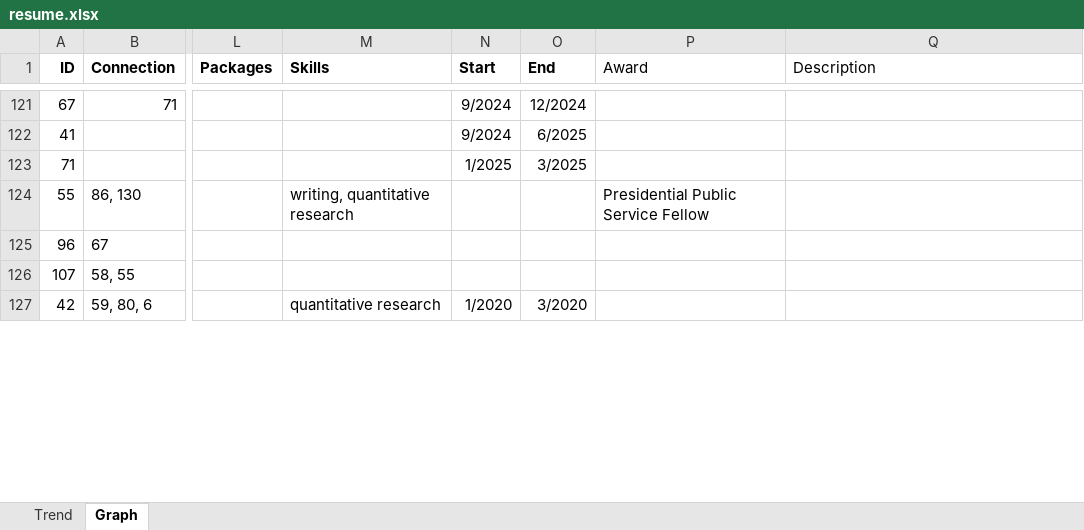
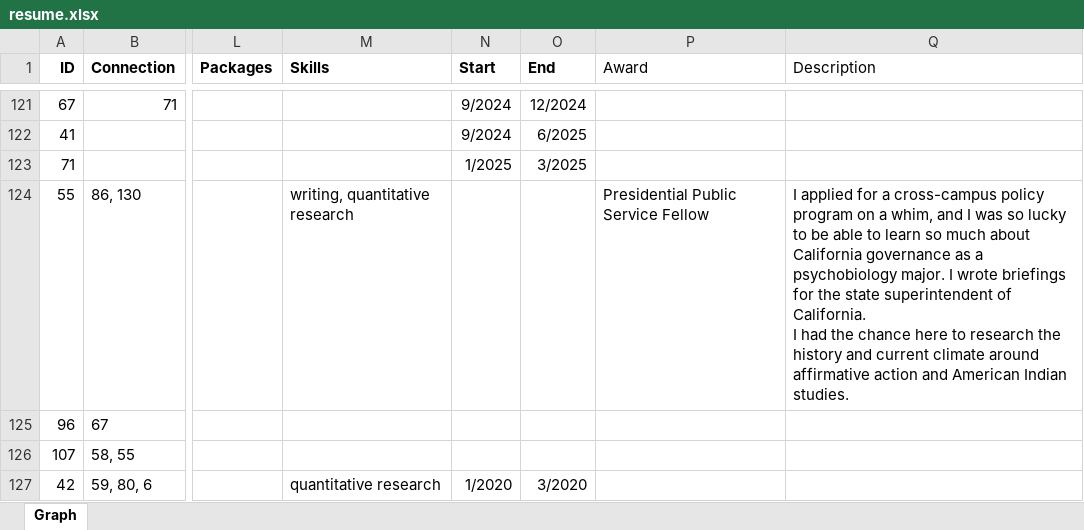
Before and after one commit to notkarenyi/notkarenyi.github.io, an Excel workbook: resources/resume.xlsx, sheet Graph, drawn as a sheet; only a part is shown, gaps mark what is left out; values as stored, in another font and other column widths than the file's, no borders; charts and pictures not drawn; ↵ is a line break in a cell; the diff covers the shown part only; the diff names each change by its address in the sheet, - before the commit and + after, or states it on an @@ line.

```diff
--- a/resources/resume.xlsx (sheet Graph)
+++ b/resources/resume.xlsx (sheet Graph)
-sheet tab: Trend
-Q124 (Description): (empty)
+Q124 (Description): I applied for a cross-campus policy program on a whim, and I was so lucky to be able to learn so much about California governance as a psychobiology major. I wrote briefings for the state superintendent of California. ↵ I had the chance here to research the history and current climate around affirmative action and American Indian studies.
```
Also changed, not shown: 7 edited cells elsewhere in this sheet, charts or pictures.
